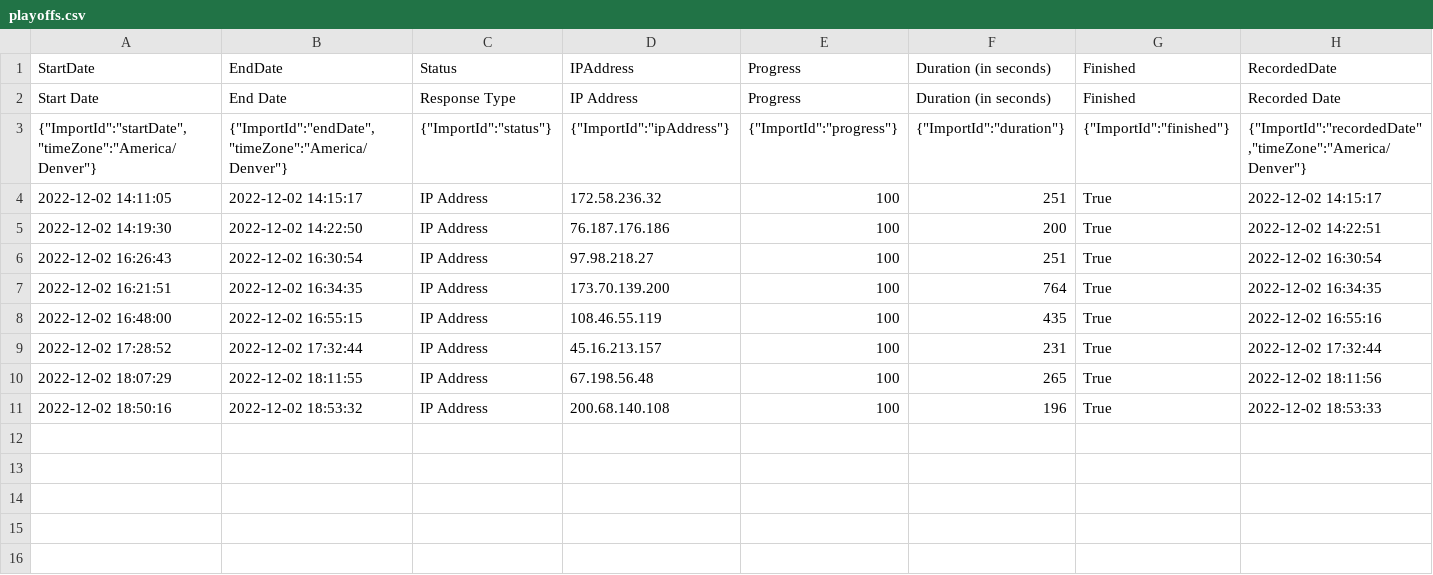
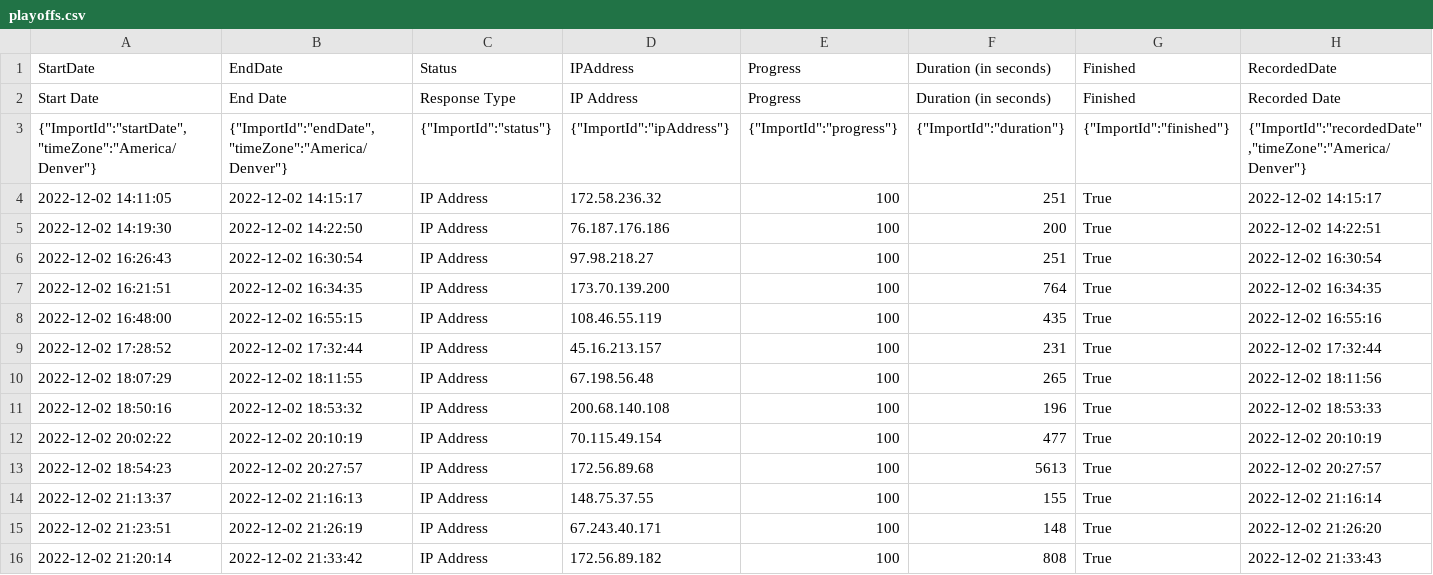
Before and after one commit to AlonsoSalcido/Qatar, a CSV file: playoffs.csv, drawn as a sheet; only a part is shown; rows hold the shown columns only; the diff names each change by its address in the sheet, - before the commit and + after, or states it on an @@ line.

Commit message:
Update playoffs.csv

```diff
--- a/playoffs.csv
+++ b/playoffs.csv
+row 12: 2022-12-02 20:02:22 | 2022-12-02 20:10:19 | IP Address | 70.115.49.154 | 100 | 477 | True | 2022-12-02 20:10:19
+row 13: 2022-12-02 18:54:23 | 2022-12-02 20:27:57 | IP Address | 172.56.89.68 | 100 | 5613 | True | 2022-12-02 20:27:57
+row 14: 2022-12-02 21:13:37 | 2022-12-02 21:16:13 | IP Address | 148.75.37.55 | 100 | 155 | True | 2022-12-02 21:16:14
+row 15: 2022-12-02 21:23:51 | 2022-12-02 21:26:19 | IP Address | 67.243.40.171 | 100 | 148 | True | 2022-12-02 21:26:20
+row 16: 2022-12-02 21:20:14 | 2022-12-02 21:33:42 | IP Address | 172.56.89.182 | 100 | 808 | True | 2022-12-02 21:33:43
```
